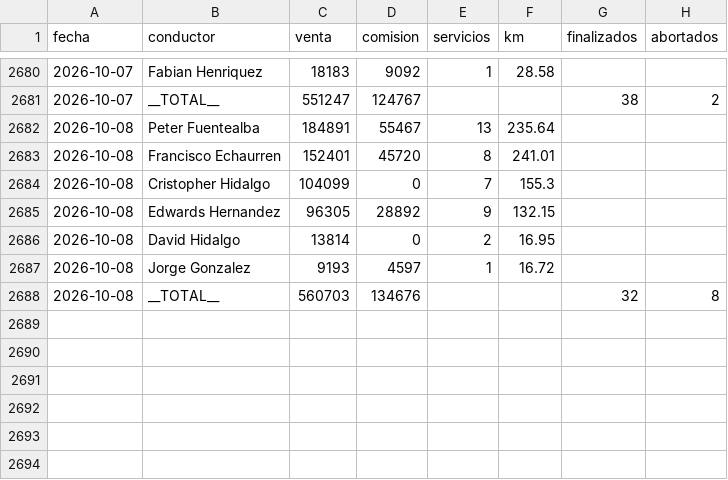
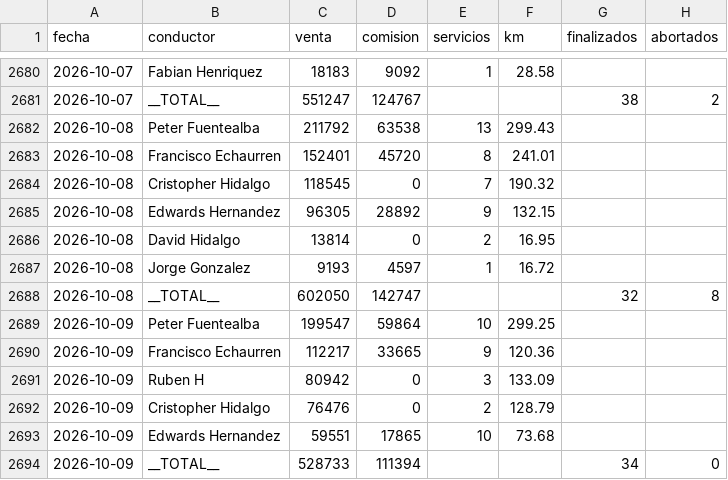
Before and after one commit to rubness007/qz-13a41abc58, a CSV file: e2964fb4.csv, drawn as a sheet; only a part is shown, gaps mark what is left out.

Commit message:
Reporte 2026-10-09

```diff
--- a/e2964fb4.csv
+++ b/e2964fb4.csv
@@ -2681,5 +2681,5 @@ fecha,conductor,venta,comision,servicios,km,finalizados,abortados
 2026-10-07,__TOTAL__,551247,124767,,,38,2
-2026-10-08,Peter Fuentealba,184891,55467,13,235.64,,
+2026-10-08,Peter Fuentealba,211792,63538,13,299.43,,
 2026-10-08,Francisco Echaurren,152401,45720,8,241.01,,
-2026-10-08,Cristopher Hidalgo,104099,0,7,155.3,,
+2026-10-08,Cristopher Hidalgo,118545,0,7,190.32,,
 2026-10-08,Edwards Hernandez,96305,28892,9,132.15,,
@@ -2687,2 +2687,8 @@ fecha,conductor,venta,comision,servicios,km,finalizados,abortados
 2026-10-08,Jorge Gonzalez,9193,4597,1,16.72,,
-2026-10-08,__TOTAL__,560703,134676,,,32,8
+2026-10-08,__TOTAL__,602050,142747,,,32,8
+2026-10-09,Peter Fuentealba,199547,59864,10,299.25,,
+2026-10-09,Francisco Echaurren,112217,33665,9,120.36,,
+2026-10-09,Ruben H,80942,0,3,133.09,,
+2026-10-09,Cristopher Hidalgo,76476,0,2,128.79,,
+2026-10-09,Edwards Hernandez,59551,17865,10,73.68,,
+2026-10-09,__TOTAL__,528733,111394,,,34,0
```
